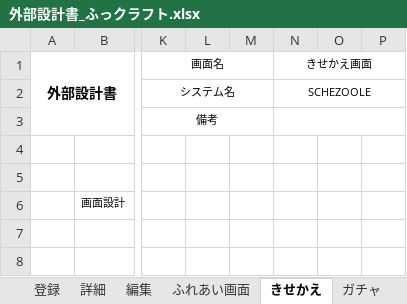
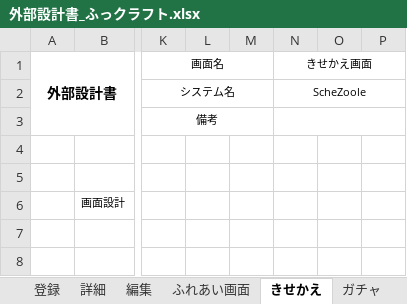
Before and after one commit to dojo2023/E-3, an Excel workbook: doc/外部設計書_ふっクラフト.xlsx, sheet きせかえ, drawn as a sheet; only a part is shown, gaps mark what is left out; values as stored, in another font and other column widths than the file's, no borders; charts and pictures not drawn; the diff names each change by its address in the sheet, - before the commit and + after, or states it on an @@ line.

```diff
--- a/doc/外部設計書_ふっクラフト.xlsx (sheet きせかえ)
+++ b/doc/外部設計書_ふっクラフト.xlsx (sheet きせかえ)
-N2 (きせかえ画面): SCHEZOOLE
+N2 (きせかえ画面): ScheZoole
```
Also changed, not shown: sheet 登録, sheet 編集, sheet 詳細, sheet 新規登録, sheet ガチャ, sheet ガチャ結果, 4 more sheets, charts or pictures.
